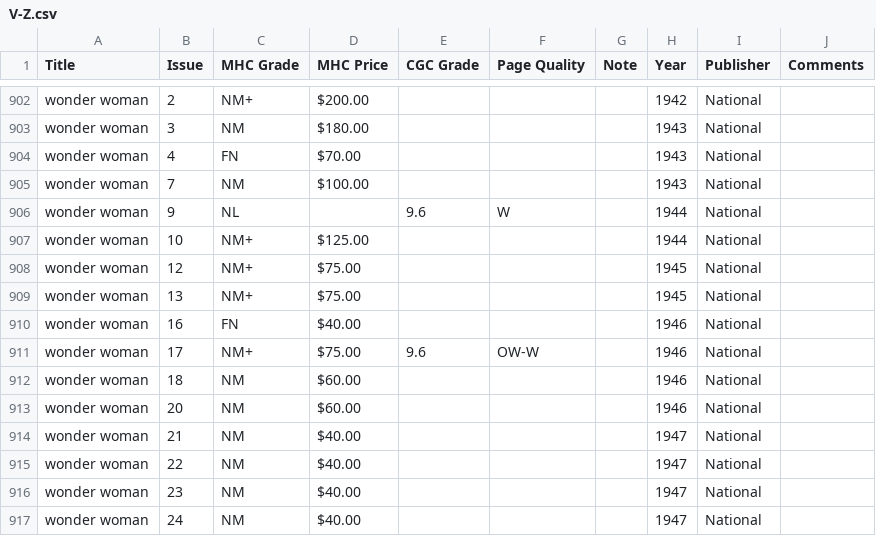
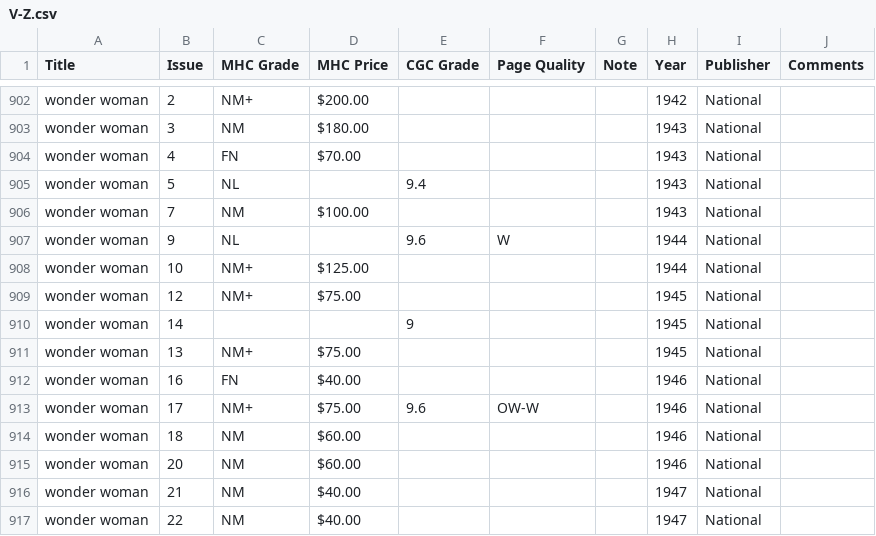
Before and after one commit to roblarsen/Edgar-Church-Collection-Data, a CSV file: src/V-Z.csv, drawn as a sheet; only a part is shown, gaps mark what is left out; the shorter side is filled out with more unchanged rows; the diff names each change by its address in the sheet, - before the commit and + after, or states it on an @@ line.

Commit message:
closes #42

```diff
--- a/src/V-Z.csv
+++ b/src/V-Z.csv
+row 905: wonder woman | 5 | NL |  | 9.4 |  |  | 1943 | National
+row 910: wonder woman | 14 |  |  | 9 |  |  | 1945 | National
```
